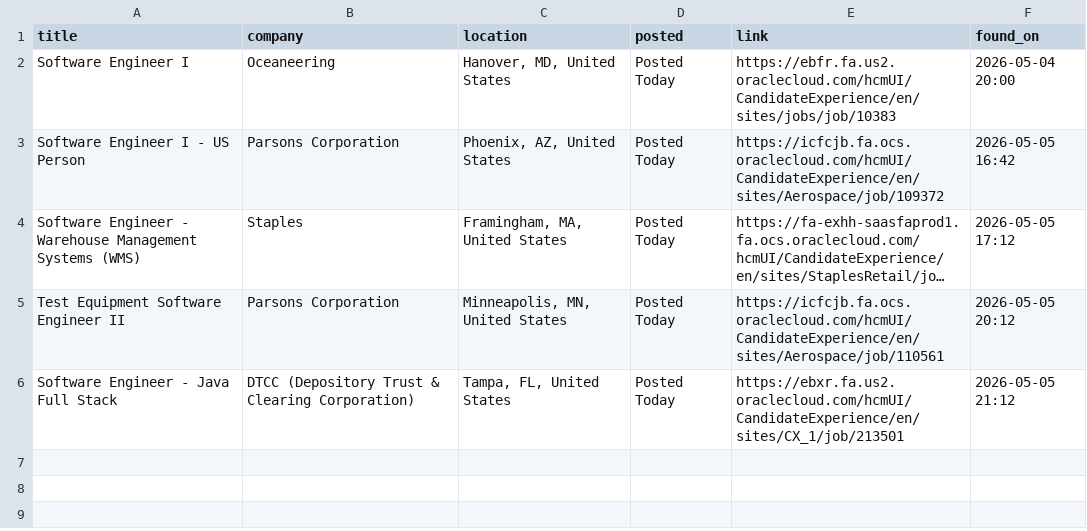
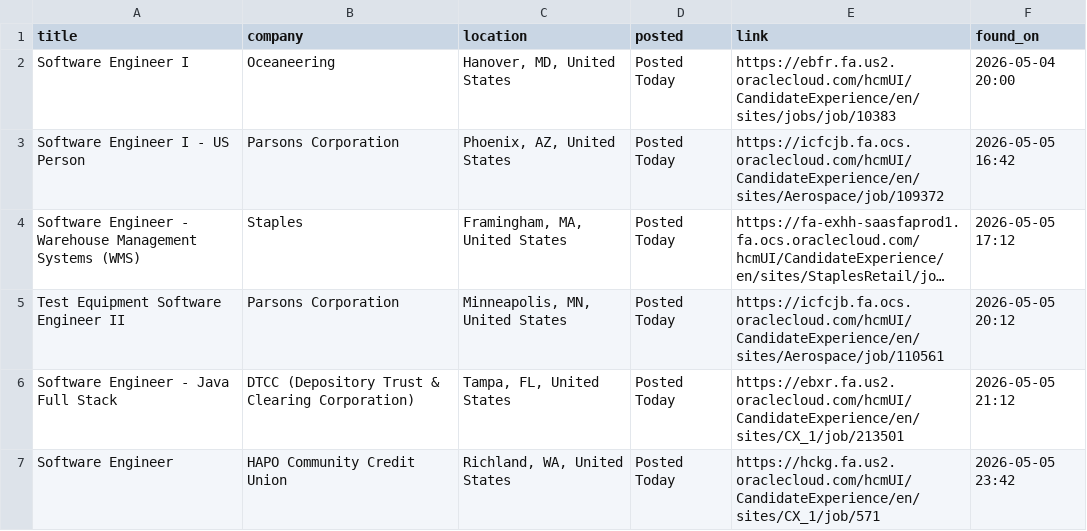
Before and after one commit to OzSpidey/Job_Automation, a CSV file: csv/oracle_jobs_se_b2.csv, drawn as a sheet; long unchanged cells end in …; the diff names each change by its address in the sheet, - before the commit and + after, or states it on an @@ line.

```diff
--- a/csv/oracle_jobs_se_b2.csv
+++ b/csv/oracle_jobs_se_b2.csv
+row 7: Software Engineer | HAPO Community Credit Union | Richland, WA, United States | Posted Today | https://hckg.fa.us2.oraclecloud.com/hcmUI/CandidateExperience/en/sites/CX_1/job/571 | 2026-05-05 23:42
```
Also changed, not shown: 1 other file.
